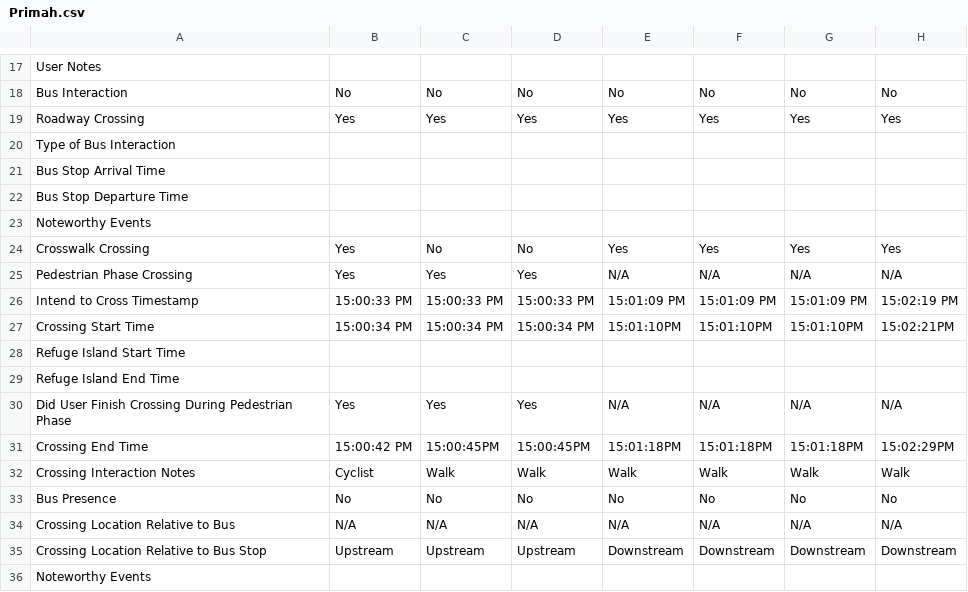
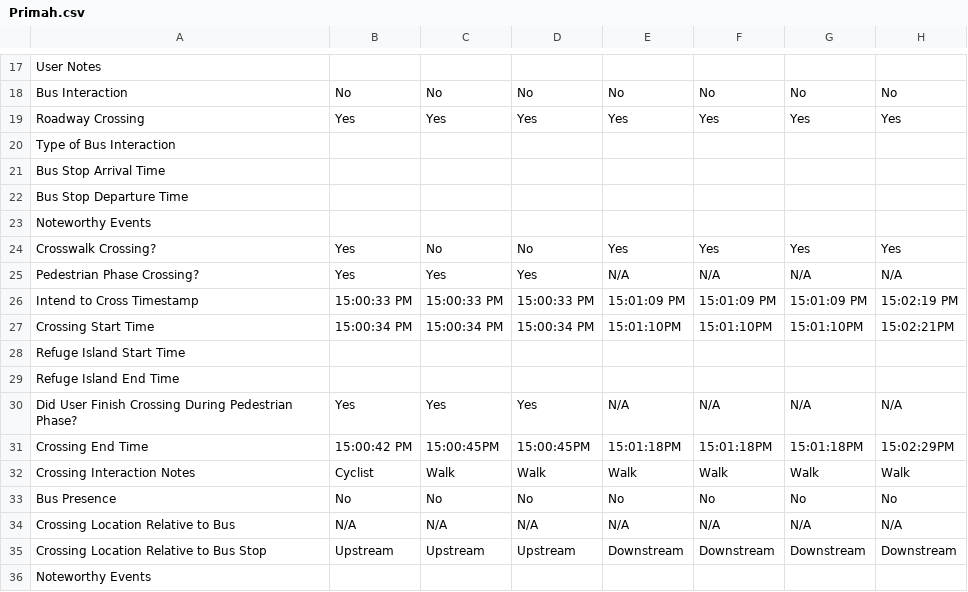
Before and after one commit to linhaohe/trafficSafety, a CSV file: resource/inputData/Northampton_Court_House_V43/Primah.csv, drawn as a sheet; only a part is shown, gaps mark what is left out; the diff names each change by its address in the sheet, - before the commit and + after, or states it on an @@ line.

```diff
--- a/resource/inputData/Northampton_Court_House_V43/Primah.csv
+++ b/resource/inputData/Northampton_Court_House_V43/Primah.csv
-A24: Crosswalk Crossing
+A24: Crosswalk Crossing?
-A25: Pedestrian Phase Crossing
+A25: Pedestrian Phase Crossing?
-A30: …During Pedestrian Phase
+A30: …During Pedestrian Phase?
```
Also changed, not shown: 7 other files.
